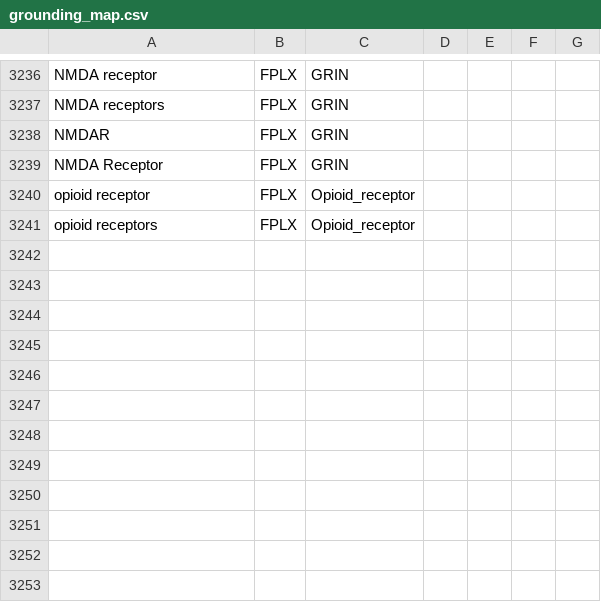
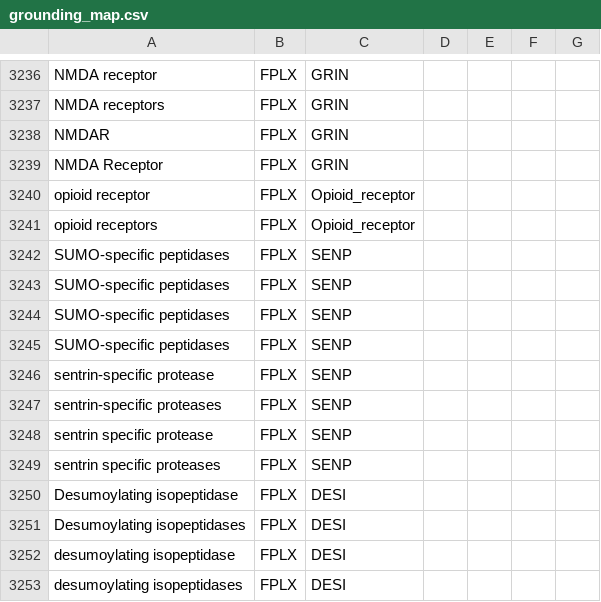
Before and after one commit to wikipathways/famplex, a CSV file: grounding_map.csv, drawn as a sheet; only a part is shown, gaps mark what is left out; the diff names each change by its address in the sheet, - before the commit and + after, or states it on an @@ line.

Commit message:
Add sumo-specific peptides
This goes along with some of the curation on DUBs

```diff
--- a/grounding_map.csv
+++ b/grounding_map.csv
+row 3242: SUMO-specific peptidases | FPLX | SENP
+row 3243: SUMO-specific peptidases | FPLX | SENP
+row 3244: SUMO-specific peptidases | FPLX | SENP
+row 3245: SUMO-specific peptidases | FPLX | SENP
+row 3246: sentrin-specific protease | FPLX | SENP
+row 3247: sentrin-specific proteases | FPLX | SENP
+row 3248: sentrin specific protease | FPLX | SENP
+row 3249: sentrin specific proteases | FPLX | SENP
+row 3250: Desumoylating isopeptidase | FPLX | DESI
+row 3251: Desumoylating isopeptidases | FPLX | DESI
+row 3252: desumoylating isopeptidase | FPLX | DESI
+row 3253: desumoylating isopeptidases | FPLX | DESI
```
Also changed, not shown: entities.csv, equivalences.csv, 1 other file.
